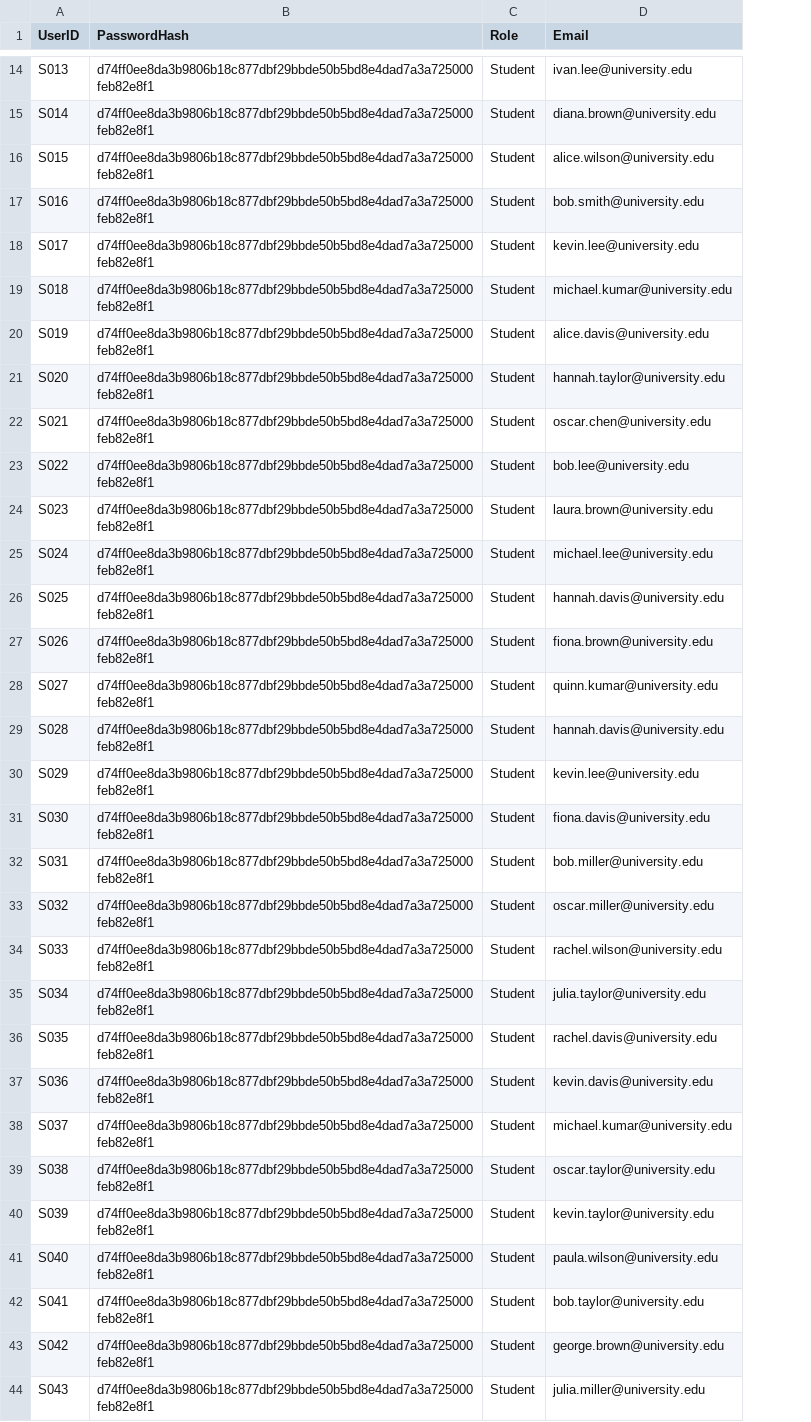
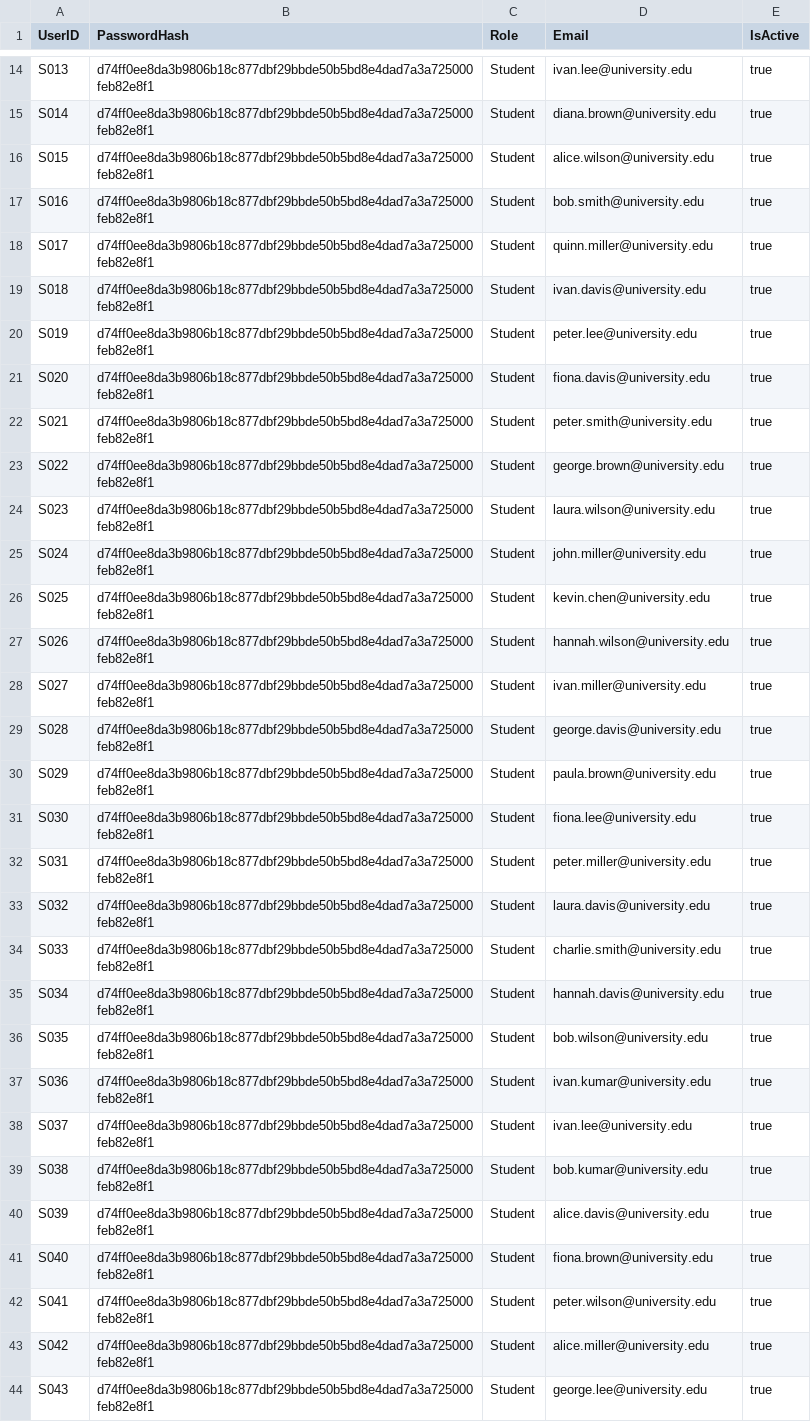
Before and after one commit to Raiden2309/OODJ-Assignment, a CSV file: data/user_credentials.csv, drawn as a sheet; only a part is shown, gaps mark what is left out; the diff covers the shown part only; the diff names each change by its address in the sheet, - before the commit and + after, or states it on an @@ line.

```diff
--- a/data/user_credentials.csv
+++ b/data/user_credentials.csv
+column E (IsActive), rows 14-44: all true
-D18 (Email): kevin.lee@university.edu
+D18 (Email): quinn.miller@university.edu
-D19 (Email): michael.kumar@university.edu
+D19 (Email): ivan.davis@university.edu
-D20 (Email): alice.davis@university.edu
+D20 (Email): peter.lee@university.edu
-D21 (Email): hannah.taylor@university.edu
+D21 (Email): fiona.davis@university.edu
-D22 (Email): oscar.chen@university.edu
+D22 (Email): peter.smith@university.edu
-D23 (Email): bob.lee@university.edu
+D23 (Email): george.brown@university.edu
-D24 (Email): laura.brown@university.edu
+D24 (Email): laura.wilson@university.edu
-D25 (Email): michael.lee@university.edu
+D25 (Email): john.miller@university.edu
-D26 (Email): hannah.davis@university.edu
+D26 (Email): kevin.chen@university.edu
-D27 (Email): fiona.brown@university.edu
+D27 (Email): hannah.wilson@university.edu
-D28 (Email): quinn.kumar@university.edu
+D28 (Email): ivan.miller@university.edu
-D29 (Email): hannah.davis@university.edu
+D29 (Email): george.davis@university.edu
-D30 (Email): kevin.lee@university.edu
+D30 (Email): paula.brown@university.edu
-D31 (Email): fiona.davis@university.edu
+D31 (Email): fiona.lee@university.edu
-D32 (Email): bob.miller@university.edu
+D32 (Email): peter.miller@university.edu
-D33 (Email): oscar.miller@university.edu
+D33 (Email): laura.davis@university.edu
-D34 (Email): rachel.wilson@university.edu
+D34 (Email): charlie.smith@university.edu
-D35 (Email): julia.taylor@university.edu
+D35 (Email): hannah.davis@university.edu
-D36 (Email): rachel.davis@university.edu
+D36 (Email): bob.wilson@university.edu
-D37 (Email): kevin.davis@university.edu
+D37 (Email): ivan.kumar@university.edu
-D38 (Email): michael.kumar@university.edu
+D38 (Email): ivan.lee@university.edu
-D39 (Email): oscar.taylor@university.edu
+D39 (Email): bob.kumar@university.edu
-D40 (Email): kevin.taylor@university.edu
+D40 (Email): alice.davis@university.edu
-D41 (Email): paula.wilson@university.edu
+D41 (Email): fiona.brown@university.edu
-D42 (Email): bob.taylor@university.edu
+D42 (Email): peter.wilson@university.edu
-D43 (Email): george.brown@university.edu
+D43 (Email): alice.miller@university.edu
-D44 (Email): julia.miller@university.edu
+D44 (Email): george.lee@university.edu
```
Also changed, not shown: 51 edited cells elsewhere in this file, data/activity_log.csv, data/student_information.csv, 39 other files.
